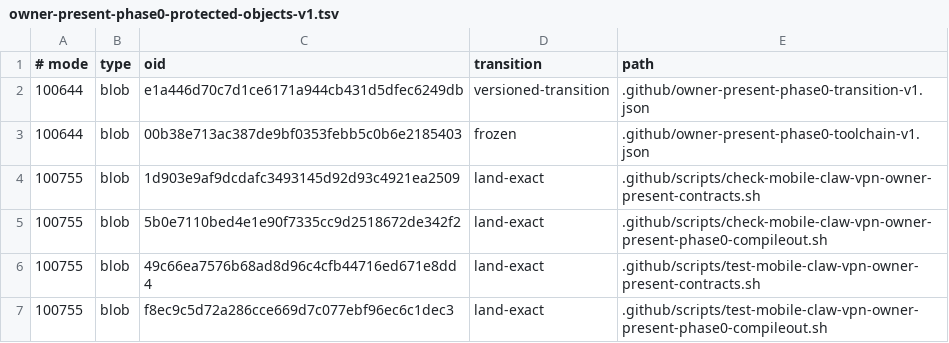
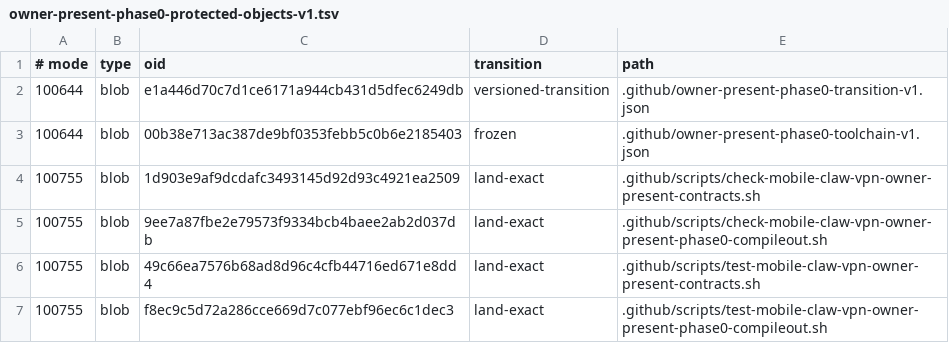
Before and after one commit to soyeht/theyos, a TSV file: .github/owner-present-phase0-protected-objects-v1.tsv, drawn as a sheet; only a part is shown.

```diff
--- a/.github/owner-present-phase0-protected-objects-v1.tsv
+++ b/.github/owner-present-phase0-protected-objects-v1.tsv
@@ -4,3 +4,3 @@
 100755	blob	1d903e9af9dcdafc3493145d92d93c4921ea2509	land-exact	.github/scripts/check-mobile-claw-vpn-owner-present-contracts.sh
-100755	blob	5b0e7110bed4e1e90f7335cc9d2518672de342f2	land-exact	.github/scripts/check-mobile-claw-vpn-owner-present-phase0-compileout.sh
+100755	blob	9ee7a87fbe2e79573f9334bcb4baee2ab2d037db	land-exact	.github/scripts/check-mobile-claw-vpn-owner-present-phase0-compileout.sh
 100755	blob	49c66ea7576b68ad8d96c4cfb44716ed671e8dd4	land-exact	.github/scripts/test-mobile-claw-vpn-owner-present-contracts.sh
```
